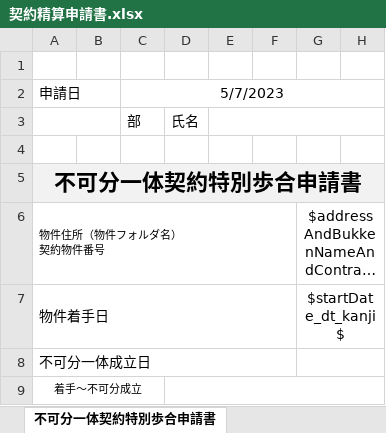
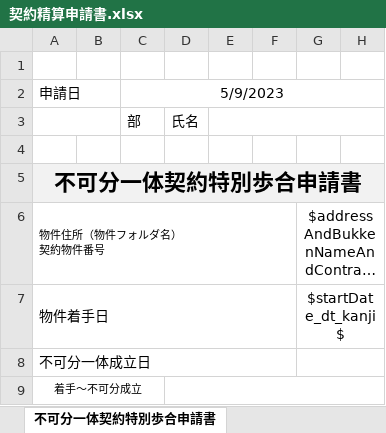
Before and after one commit to wavesyncjp/kbs_backend, an Excel workbook: template/契約精算申請書.xlsx, sheet 不可分一体契約特別歩合申請書, drawn as a sheet; only a part is shown; long unchanged cells end in …; values as stored, in another font and other column widths than the file's, no borders; the diff names each change by its address in the sheet, - before the commit and + after, or states it on an @@ line.

```diff
--- a/template/契約精算申請書.xlsx (sheet 不可分一体契約特別歩合申請書)
+++ b/template/契約精算申請書.xlsx (sheet 不可分一体契約特別歩合申請書)
-C2: 5/7/2023
+C2: 5/9/2023
```
Also changed, not shown: sheet 契約・不可分一体精算申請書, charts or pictures, 1 other file.
